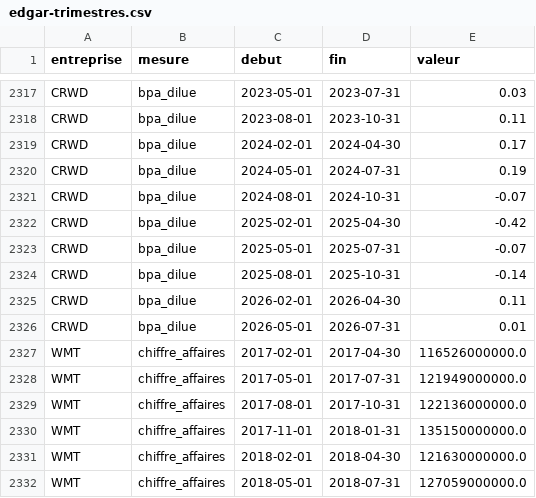
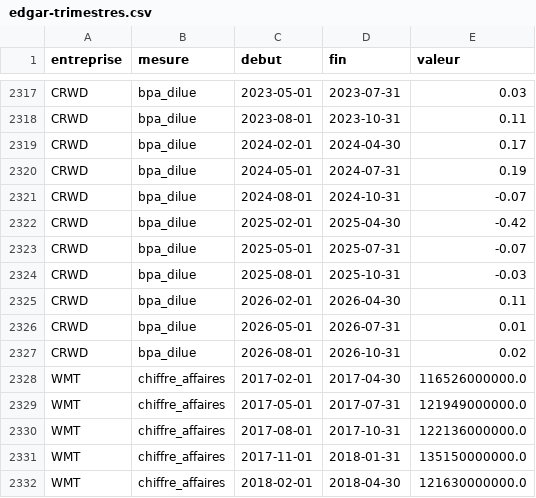
Before and after one commit to Othman-Benbrahim/metac-bot-template, a CSV file: registre/edgar-trimestres.csv, drawn as a sheet; only a part is shown, gaps mark what is left out; the shorter side is filled out with more unchanged rows.

Commit message:
registre : EDGAR du 2026-11-24T18:18Z

```diff
--- a/registre/edgar-trimestres.csv
+++ b/registre/edgar-trimestres.csv
@@ -2323,5 +2323,6 @@ CRWD,bpa_dilue,2025-02-01,2025-04-30,-0.42
 CRWD,bpa_dilue,2025-05-01,2025-07-31,-0.07
-CRWD,bpa_dilue,2025-08-01,2025-10-31,-0.14
+CRWD,bpa_dilue,2025-08-01,2025-10-31,-0.03
 CRWD,bpa_dilue,2026-02-01,2026-04-30,0.11
 CRWD,bpa_dilue,2026-05-01,2026-07-31,0.01
+CRWD,bpa_dilue,2026-08-01,2026-10-31,0.02
 WMT,chiffre_affaires,2017-02-01,2017-04-30,116526000000.0
```
